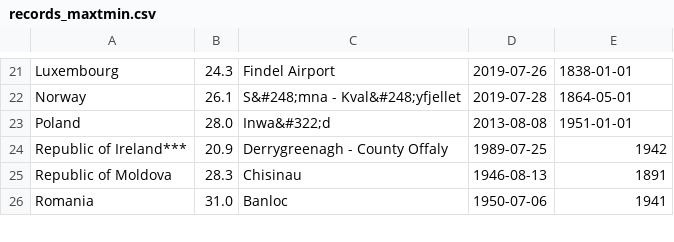
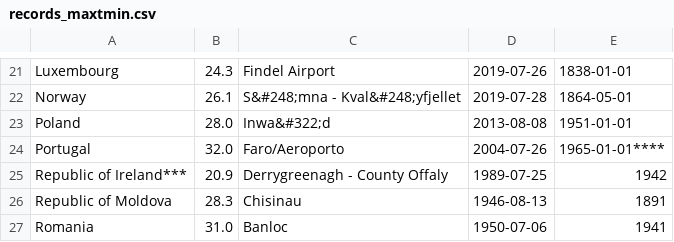
Before and after one commit to ECA-D/C3Surf_portal, a CSV file: stateoftheclimate/extremes/records_maxtmin.csv, drawn as a sheet; only a part is shown, gaps mark what is left out; the diff names each change by its address in the sheet, - before the commit and + after, or states it on an @@ line.

Commit message:
Updated extremes tables

```diff
--- a/stateoftheclimate/extremes/records_maxtmin.csv
+++ b/stateoftheclimate/extremes/records_maxtmin.csv
+row 24: Portugal | 32.0 | Faro/Aeroporto | 2004-07-26 | 1965-01-01****
```
Also changed, not shown: stateoftheclimate/extremes/records_maxtmax.csv, 1 other file.
